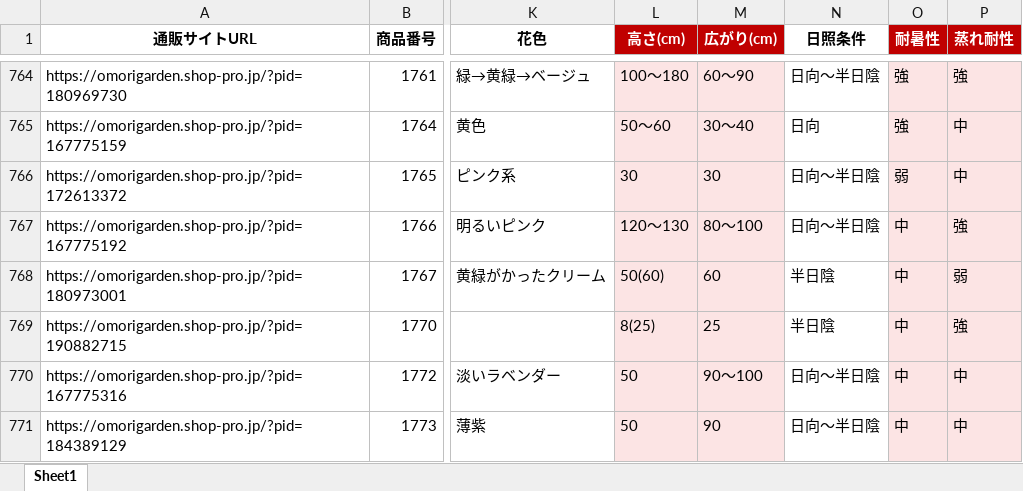
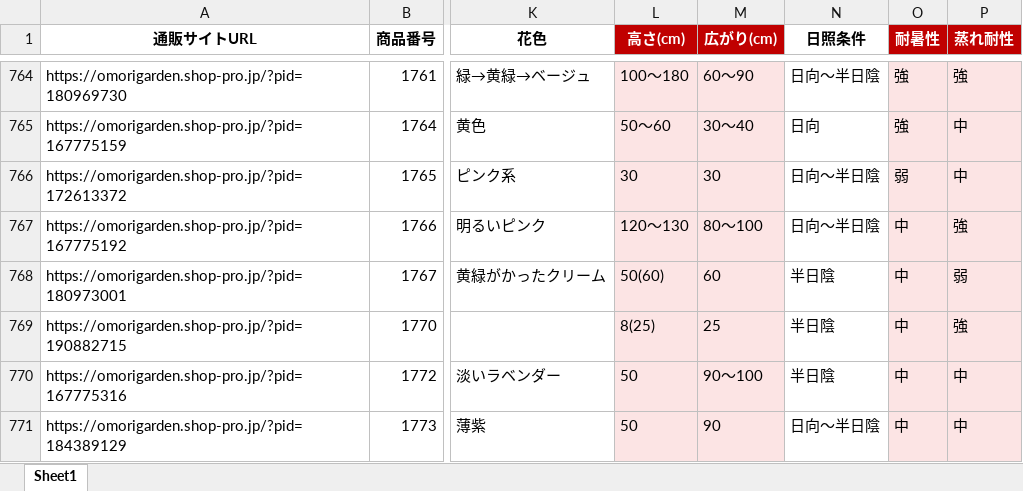
Before and after one commit to omorigarden2421-hash/sukkongrass-app, an Excel workbook: data-validation/納品_最終版/宿根草マスタ_調査完了項目_赤塗り_最終版.xlsx, sheet Sheet1, drawn as a sheet; only a part is shown, gaps mark what is left out; values as stored, in another font and other column widths than the file's, no borders; the diff covers the shown part only; the diff names each change by its address in the sheet, - before the commit and + after, or states it on an @@ line.

```diff
--- a/data-validation/納品_最終版/宿根草マスタ_調査完了項目_赤塗り_最終版.xlsx (sheet Sheet1)
+++ b/data-validation/納品_最終版/宿根草マスタ_調査完了項目_赤塗り_最終版.xlsx (sheet Sheet1)
-N770 (日照条件): 日向～半日陰
+N770 (日照条件): 半日陰
```
Also changed, not shown: 8 edited cells elsewhere in this sheet, data-validation/納品_最終版/宿根草マスタ_検証済み_最終版.xlsx, 2 other files.
